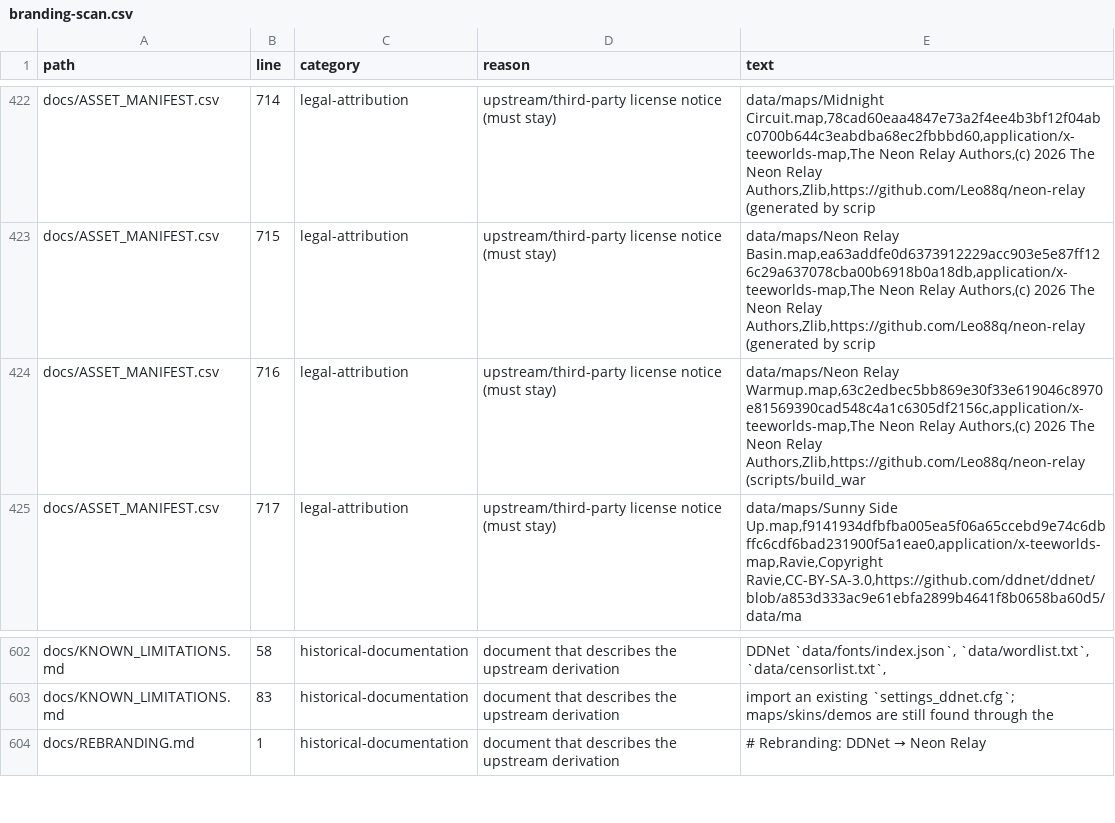
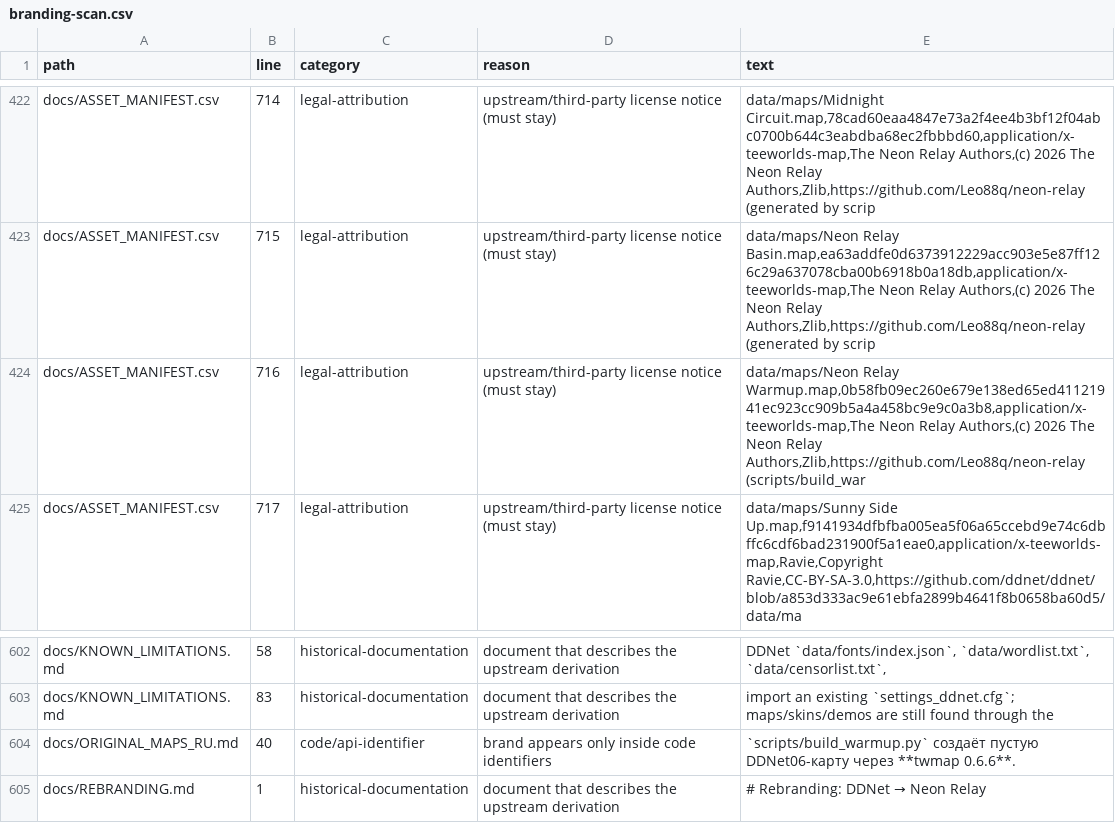
Before and after one commit to Leo88q/neon-relay, a CSV file: docs/branding-scan.csv, drawn as a sheet; only a part is shown, gaps mark what is left out.

Commit message:
Verify Warmup traversal with native physics and widen beginner landings
Co-authored-by: arena-agent <297053741+arena-agent@users.noreply.github.com>

```diff
--- a/docs/branding-scan.csv
+++ b/docs/branding-scan.csv
@@ -423,3 +423,3 @@ docs/ASSET_MANIFEST.csv,714,legal-attribution,upstream/third-party license notic
 docs/ASSET_MANIFEST.csv,715,legal-attribution,upstream/third-party license notice (must stay),"data/maps/Neon Relay Basin.map,ea63addfe0d6373912229acc903e5e87ff126c29a637078cba00b6918b0a18db,application/x-teeworlds-map,The Neon Relay Authors,(c) 2026 The Neon Relay Authors,Zlib,https://github.com/Leo88q/neon-relay (generated by scrip"
-docs/ASSET_MANIFEST.csv,716,legal-attribution,upstream/third-party license notice (must stay),"data/maps/Neon Relay Warmup.map,63c2edbec5bb869e30f33e619046c8970e81569390cad548c4a1c6305df2156c,application/x-teeworlds-map,The Neon Relay Authors,(c) 2026 The Neon Relay Authors,Zlib,https://github.com/Leo88q/neon-relay (scripts/build_war"
+docs/ASSET_MANIFEST.csv,716,legal-attribution,upstream/third-party license notice (must stay),"data/maps/Neon Relay Warmup.map,0b58fb09ec260e679e138ed65ed41121941ec923cc909b5a4a458bc9e9c0a3b8,application/x-teeworlds-map,The Neon Relay Authors,(c) 2026 The Neon Relay Authors,Zlib,https://github.com/Leo88q/neon-relay (scripts/build_war"
 docs/ASSET_MANIFEST.csv,717,legal-attribution,upstream/third-party license notice (must stay),"data/maps/Sunny Side Up.map,f9141934dfbfba005ea5f06a65ccebd9e74c6dbffc6cdf6bad231900f5a1eae0,application/x-teeworlds-map,Ravie,Copyright Ravie,CC-BY-SA-3.0,https://github.com/ddnet/ddnet/blob/a853d333ac9e61ebfa2899b4641f8b0658ba60d5/data/ma"
@@ -603,2 +603,3 @@ docs/KNOWN_LIMITATIONS.md,58,historical-documentation,document that describes th
 docs/KNOWN_LIMITATIONS.md,83,historical-documentation,document that describes the upstream derivation,import an existing `settings_ddnet.cfg`; maps/skins/demos are still found through the
+docs/ORIGINAL_MAPS_RU.md,40,code/api-identifier,brand appears only inside code identifiers,`scripts/build_warmup.py` создаёт пустую DDNet06-карту через **twmap 0.6.6**.
 docs/REBRANDING.md,1,historical-documentation,document that describes the upstream derivation,# Rebranding: DDNet → Neon Relay
```
Also changed, not shown: docs/ASSET_MANIFEST.csv, 11 other files.
